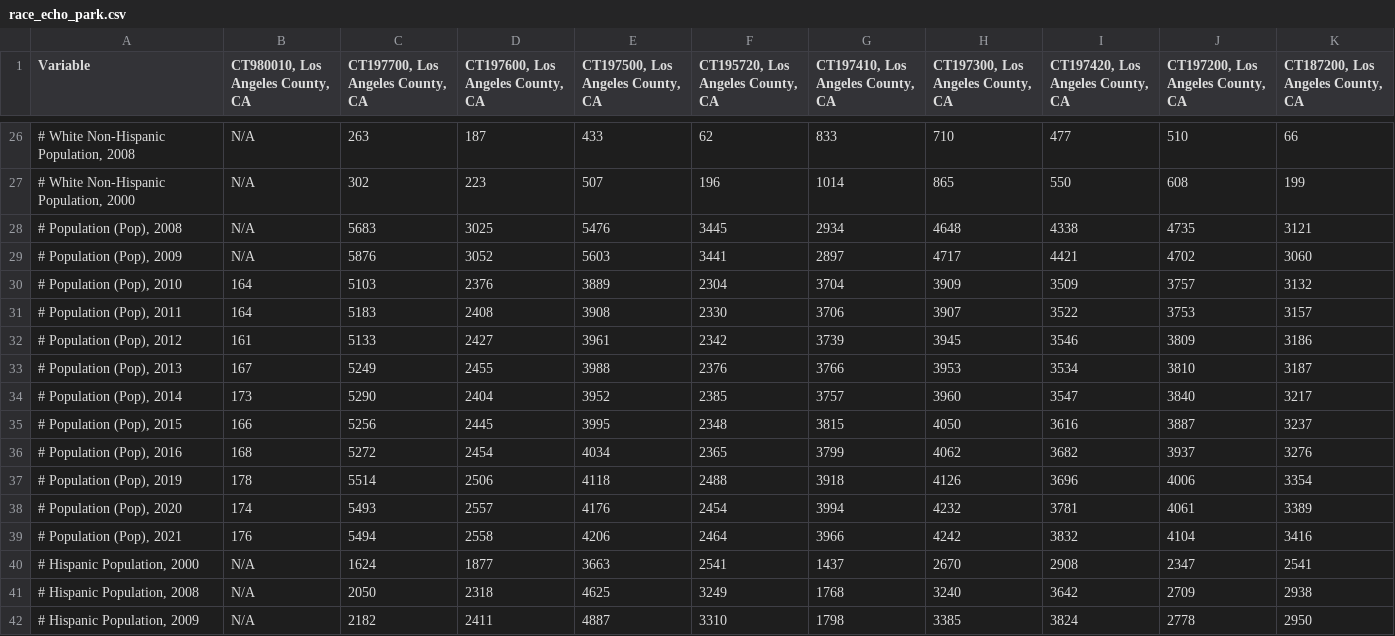
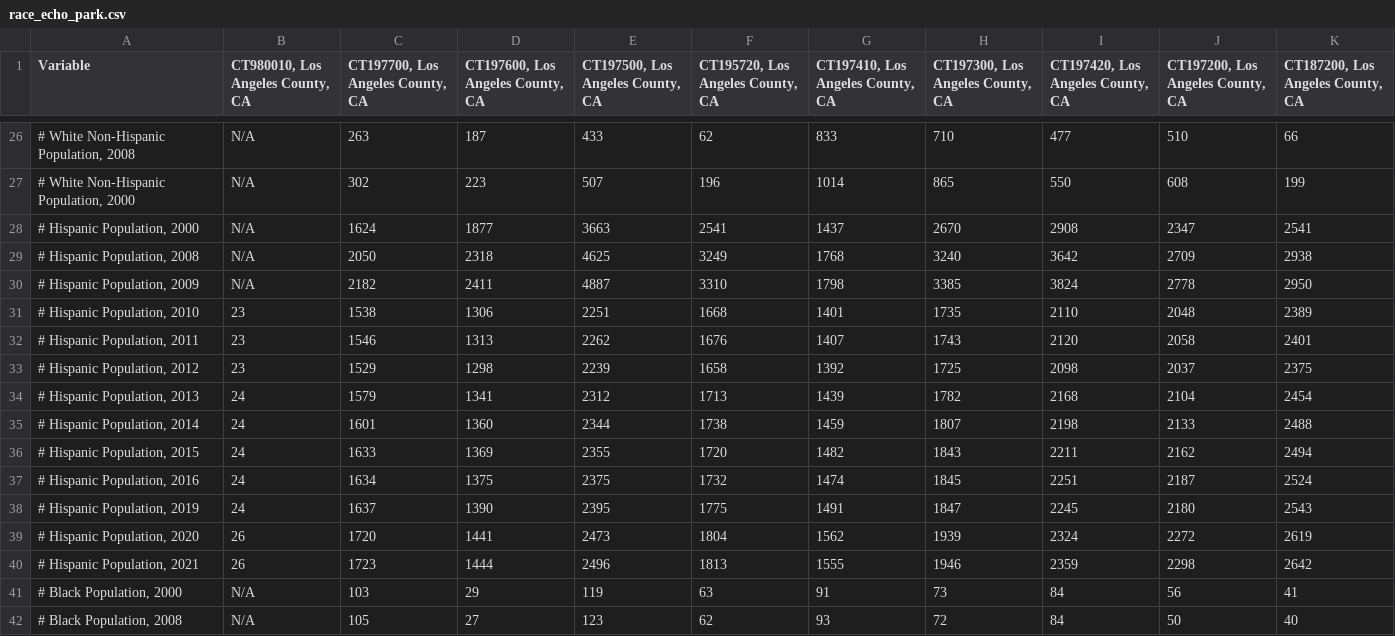
Before and after one commit to wherts/crimeandcity-final, a CSV file: csv/race_echo_park.csv, drawn as a sheet; only a part is shown, gaps mark what is left out; the shorter side is filled out with more unchanged rows.

Commit message:
Redoing data parsing to sort by variable name

```diff
--- a/csv/race_echo_park.csv
+++ b/csv/race_echo_park.csv
@@ -27,14 +27,2 @@ Variable,"CT980010, Los Angeles County, CA","CT197700, Los Angeles County, CA","
 "# White Non-Hispanic Population, 2000",N/A,302,223,507,196,1014,865,550,608,199
-"# Population (Pop), 2008",N/A,5683,3025,5476,3445,2934,4648,4338,4735,3121
-"# Population (Pop), 2009",N/A,5876,3052,5603,3441,2897,4717,4421,4702,3060
-"# Population (Pop), 2010",164,5103,2376,3889,2304,3704,3909,3509,3757,3132
-"# Population (Pop), 2011",164,5183,2408,3908,2330,3706,3907,3522,3753,3157
-"# Population (Pop), 2012",161,5133,2427,3961,2342,3739,3945,3546,3809,3186
-"# Population (Pop), 2013",167,5249,2455,3988,2376,3766,3953,3534,3810,3187
-"# Population (Pop), 2014",173,5290,2404,3952,2385,3757,3960,3547,3840,3217
-"# Population (Pop), 2015",166,5256,2445,3995,2348,3815,4050,3616,3887,3237
-"# Population (Pop), 2016",168,5272,2454,4034,2365,3799,4062,3682,3937,3276
-"# Population (Pop), 2019",178,5514,2506,4118,2488,3918,4126,3696,4006,3354
-"# Population (Pop), 2020",174,5493,2557,4176,2454,3994,4232,3781,4061,3389
-"# Population (Pop), 2021",176,5494,2558,4206,2464,3966,4242,3832,4104,3416
 "# Hispanic Population, 2000",N/A,1624,1877,3663,2541,1437,2670,2908,2347,2541
```
Also changed, not shown: csv/income_echo_park.csv, 54 other files.
